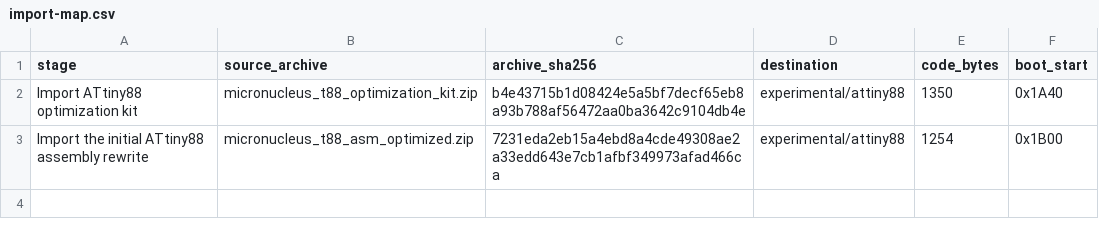
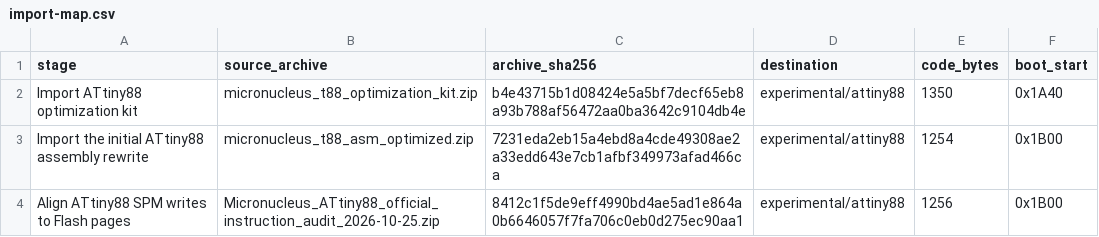
Before and after one commit to Witali/micronucleus, a CSV file: docs/attiny88-history/import-map.csv, drawn as a sheet; the diff names each change by its address in the sheet, - before the commit and + after, or states it on an @@ line.

Commit message:
Align ATtiny88 SPM writes to Flash pages

```diff
--- a/docs/attiny88-history/import-map.csv
+++ b/docs/attiny88-history/import-map.csv
+row 4: Align ATtiny88 SPM writes to Flash pages | Micronucleus_ATtiny88_official_instruction_audit_2026-10-25.zip | 8412c1f5de9eff4990bd4ae5ad1e864a0b6646057f7fa706c0eb0d275ec90aa1 | experimental/attiny88 | 1256 | 0x1B00
```
Also changed, not shown: 37 other files.
